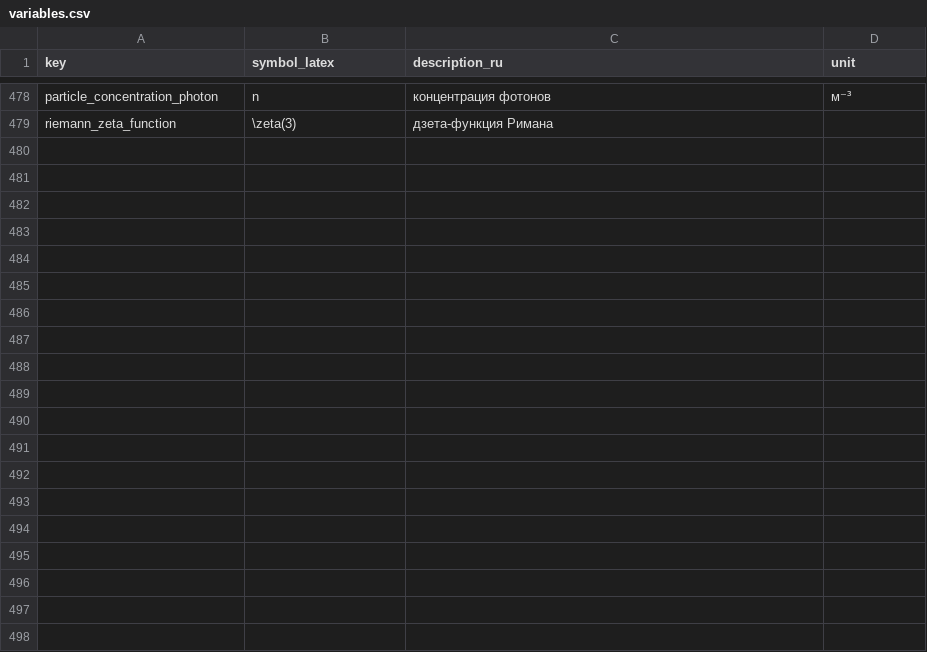
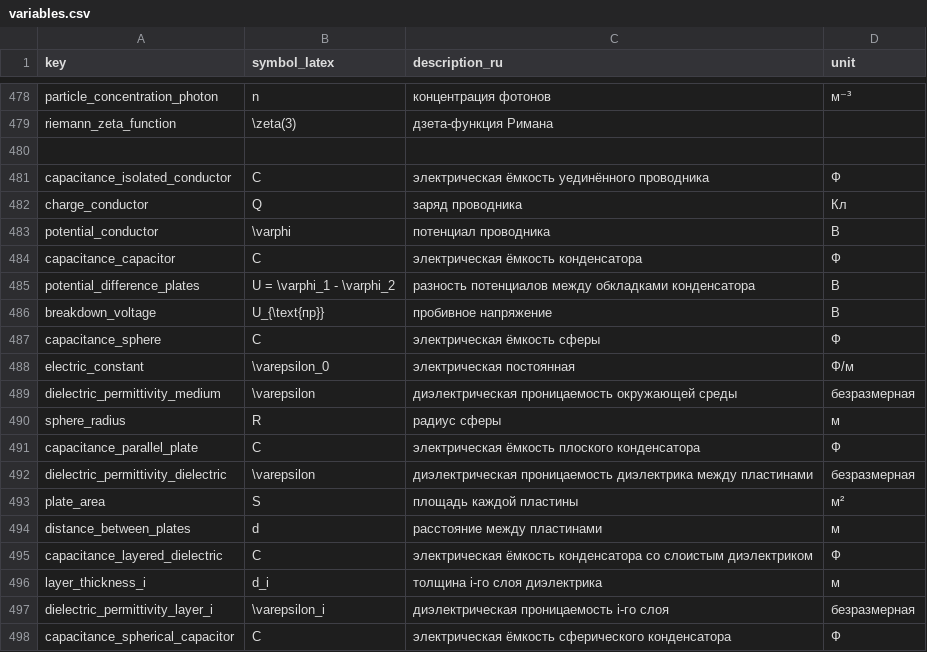
Before and after one commit to aleksandr-praded/physics-reference, a CSV file: data/variables.csv, drawn as a sheet; only a part is shown, gaps mark what is left out; the diff covers the shown part only; the diff names each change by its address in the sheet, - before the commit and + after, or states it on an @@ line.

```diff
--- a/data/variables.csv
+++ b/data/variables.csv
+row 480: (empty)
+row 481: capacitance_isolated_conductor | C | электрическая ёмкость уединённого проводника | Ф
+row 482: charge_conductor | Q | заряд проводника | Кл
+row 483: potential_conductor | \varphi | потенциал проводника | В
+row 484: capacitance_capacitor | C | электрическая ёмкость конденсатора | Ф
+row 485: potential_difference_plates | U = \varphi_1 - \varphi_2 | разность потенциалов между обкладками конденсатора | В
+row 486: breakdown_voltage | U_{\text{пр}} | пробивное напряжение | В
+row 487: capacitance_sphere | C | электрическая ёмкость сферы | Ф
+row 488: electric_constant | \varepsilon_0 | электрическая постоянная | Ф/м
+row 489: dielectric_permittivity_medium | \varepsilon | диэлектрическая проницаемость окружающей среды | безразмерная
+row 490: sphere_radius | R | радиус сферы | м
+row 491: capacitance_parallel_plate | C | электрическая ёмкость плоского конденсатора | Ф
+row 492: dielectric_permittivity_dielectric | \varepsilon | диэлектрическая проницаемость диэлектрика между пластинами | безразмерная
+row 493: plate_area | S | площадь каждой пластины | м²
+row 494: distance_between_plates | d | расстояние между пластинами | м
+row 495: capacitance_layered_dielectric | C | электрическая ёмкость конденсатора со слоистым диэлектриком | Ф
+row 496: layer_thickness_i | d_i | толщина i-го слоя диэлектрика | м
+row 497: dielectric_permittivity_layer_i | \varepsilon_i | диэлектрическая проницаемость i-го слоя | безразмерная
+row 498: capacitance_spherical_capacitor | C | электрическая ёмкость сферического конденсатора | Ф
```
Also changed, not shown: 23 added rows elsewhere in this file, data/concepts.csv, 2 other files.
